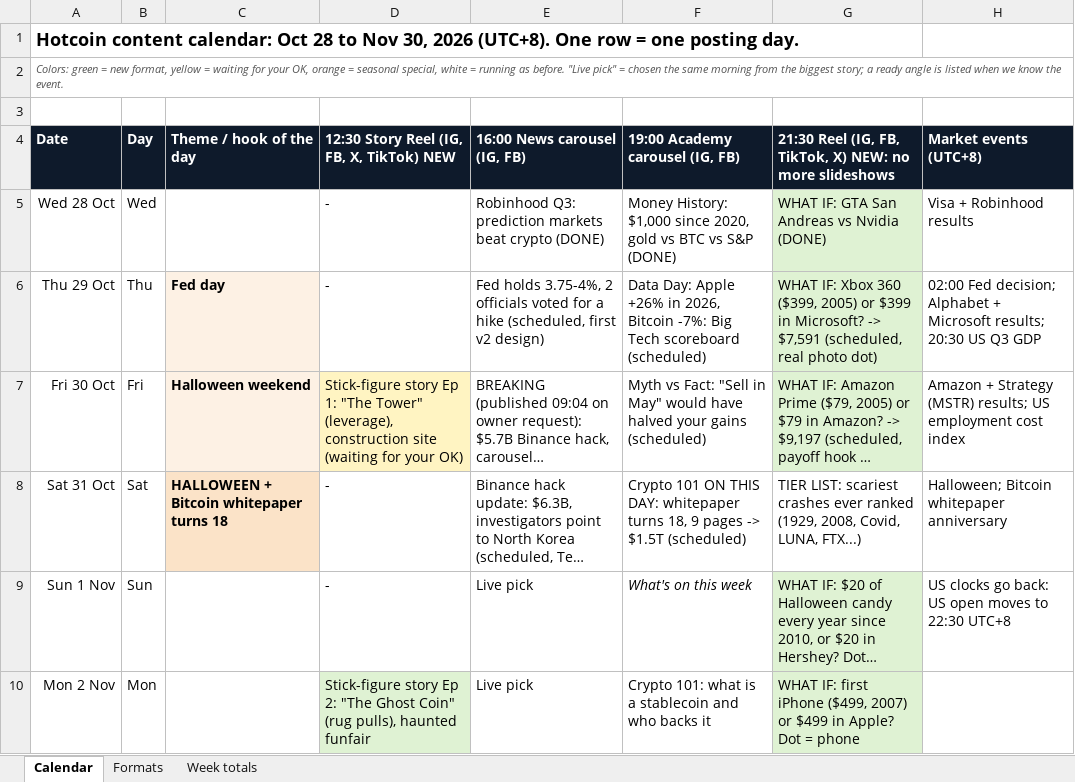
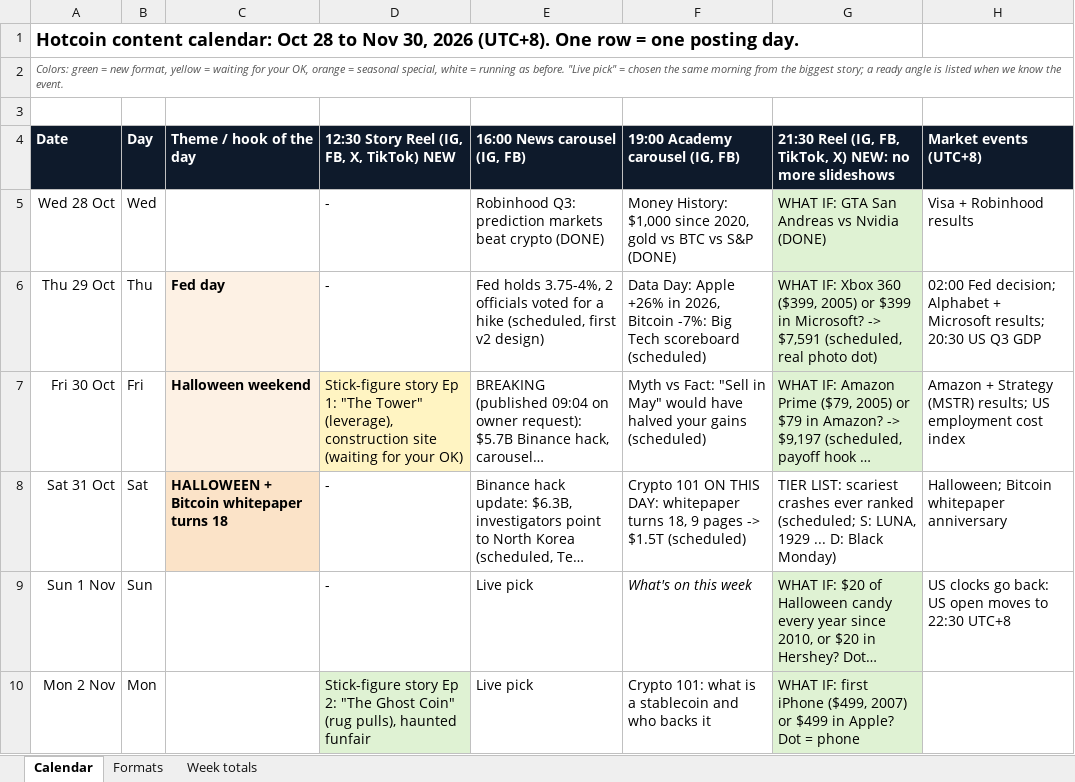
Before and after one commit to aninenfour/sandbox, an Excel workbook: ig-news/plan/hotcoin-content-calendar.xlsx, sheet Calendar, drawn as a sheet; only a part is shown; long unchanged cells end in …; values as stored, in another font and other column widths than the file's, no borders; the diff names each change by its address in the sheet, - before the commit and + after, or states it on an @@ line.

```diff
--- a/ig-news/plan/hotcoin-content-calendar.xlsx (sheet Calendar)
+++ b/ig-news/plan/hotcoin-content-calendar.xlsx (sheet Calendar)
-G8: …ever ranked (1929, 2008, Covid, LUNA, FTX...)
+G8: …ever ranked (scheduled; S: LUNA, 1929 ... D: Black Monday)
```
Also changed, not shown: 2 other files.
